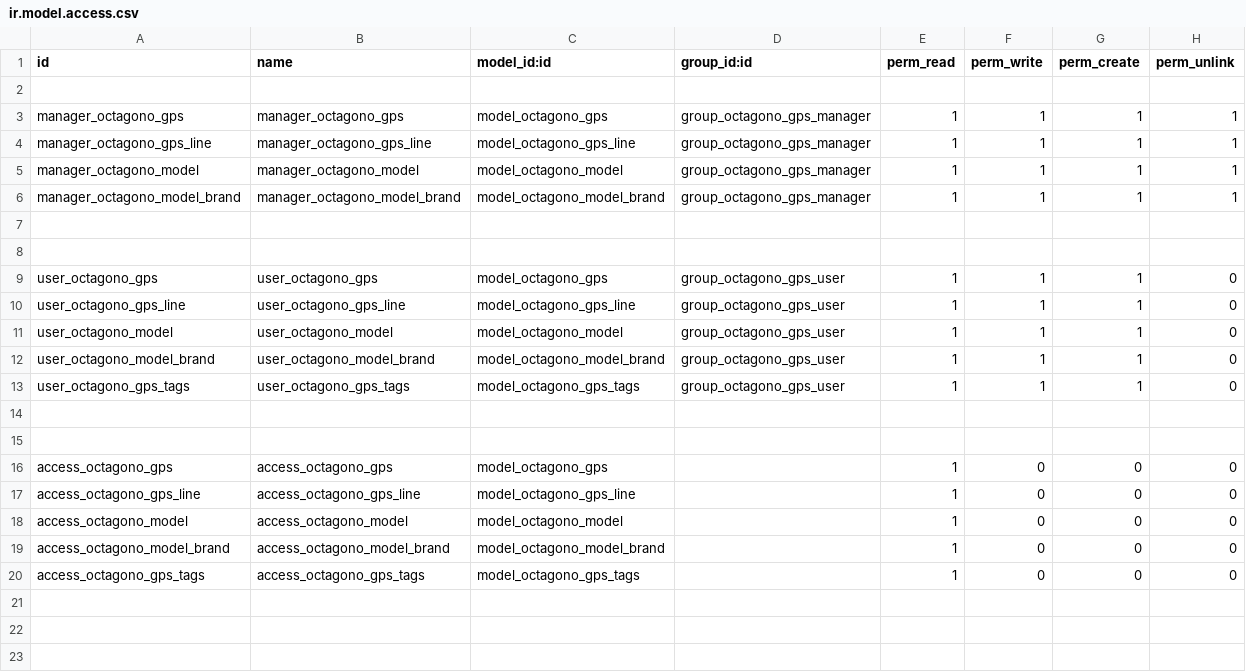
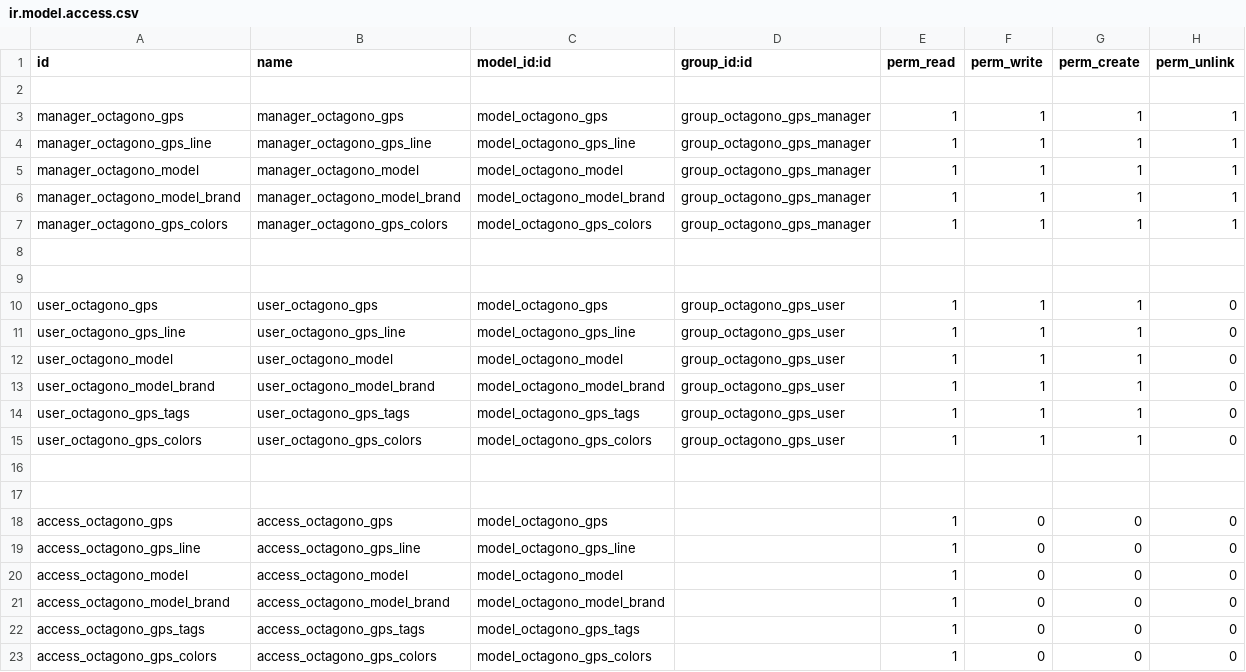
Before and after one commit to octagonosrl/octagono_gps, a CSV file: security/ir.model.access.csv, drawn as a sheet; the diff names each change by its address in the sheet, - before the commit and + after, or states it on an @@ line.

Commit message:
agregando modelo de colores

```diff
--- a/security/ir.model.access.csv
+++ b/security/ir.model.access.csv
+row 7: manager_octagono_gps_colors | manager_octagono_gps_colors | model_octagono_gps_colors | group_octagono_gps_manager | 1 | 1 | 1 | 1
+row 15: user_octagono_gps_colors | user_octagono_gps_colors | model_octagono_gps_colors | group_octagono_gps_user | 1 | 1 | 1 | 0
+row 23: access_octagono_gps_colors | access_octagono_gps_colors | model_octagono_gps_colors |  | 1 | 0 | 0 | 0
```
Also changed, not shown: 7 other files.
